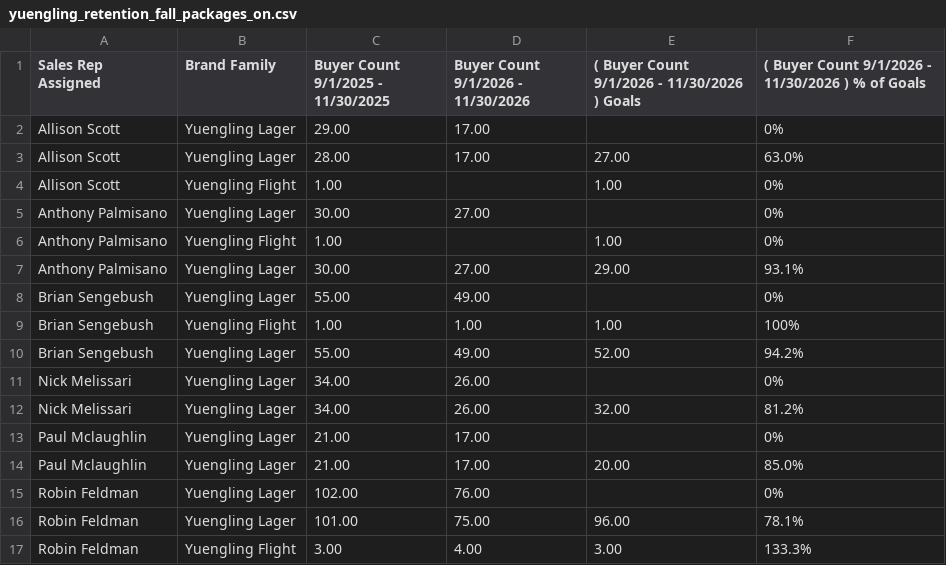
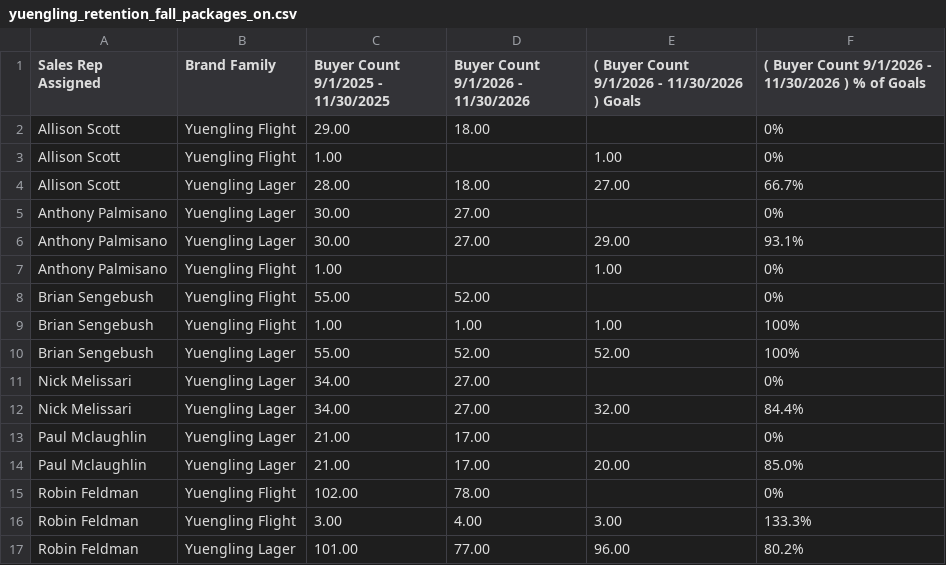
Before and after one commit to gavinsharkey5/Kohler-Dist-Master-Dashboard, a CSV file: incentive-tracking/data/yuengling_retention_fall_packages_on.csv, drawn as a sheet.

```diff
--- a/incentive-tracking/data/yuengling_retention_fall_packages_on.csv
+++ b/incentive-tracking/data/yuengling_retention_fall_packages_on.csv
@@ -1,17 +1,17 @@
 Sales Rep Assigned,Brand Family,Buyer Count   9/1/2025 - 11/30/2025,Buyer Count   9/1/2026 - 11/30/2026,( Buyer Count   9/1/2026 - 11/30/2026 ) Goals,( Buyer Count   9/1/2026 - 11/30/2026 ) % of Goals
-Allison Scott,Yuengling Lager,29.00,17.00,,0%
-Allison Scott,Yuengling Lager,28.00,17.00,27.00,63.0%
+Allison Scott,Yuengling Flight,29.00,18.00,,0%
 Allison Scott,Yuengling Flight,1.00,,1.00,0%
+Allison Scott,Yuengling Lager,28.00,18.00,27.00,66.7%
 Anthony Palmisano,Yuengling Lager,30.00,27.00,,0%
+Anthony Palmisano,Yuengling Lager,30.00,27.00,29.00,93.1%
 Anthony Palmisano,Yuengling Flight,1.00,,1.00,0%
-Anthony Palmisano,Yuengling Lager,30.00,27.00,29.00,93.1%
-Brian Sengebush,Yuengling Lager,55.00,49.00,,0%
+Brian Sengebush,Yuengling Flight,55.00,52.00,,0%
 Brian Sengebush,Yuengling Flight,1.00,1.00,1.00,100%
-Brian Sengebush,Yuengling Lager,55.00,49.00,52.00,94.2%
-Nick Melissari,Yuengling Lager,34.00,26.00,,0%
-Nick Melissari,Yuengling Lager,34.00,26.00,32.00,81.2%
+Brian Sengebush,Yuengling Lager,55.00,52.00,52.00,100%
+Nick Melissari,Yuengling Lager,34.00,27.00,,0%
+Nick Melissari,Yuengling Lager,34.00,27.00,32.00,84.4%
 Paul Mclaughlin,Yuengling Lager,21.00,17.00,,0%
 Paul Mclaughlin,Yuengling Lager,21.00,17.00,20.00,85.0%
-Robin Feldman,Yuengling Lager,102.00,76.00,,0%
-Robin Feldman,Yuengling Lager,101.00,75.00,96.00,78.1%
+Robin Feldman,Yuengling Flight,102.00,78.00,,0%
 Robin Feldman,Yuengling Flight,3.00,4.00,3.00,133.3%
+Robin Feldman,Yuengling Lager,101.00,77.00,96.00,80.2%
```
Also changed, not shown: incentive-tracking/data/yuengling_retention_fall_draft_on.csv, incentive-tracking/data/yuengling_retention_fall_off.csv, 42 other files.
